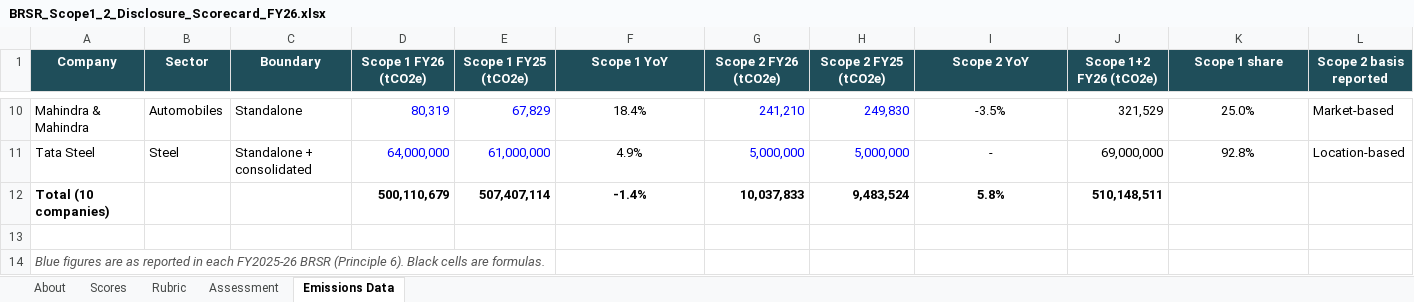
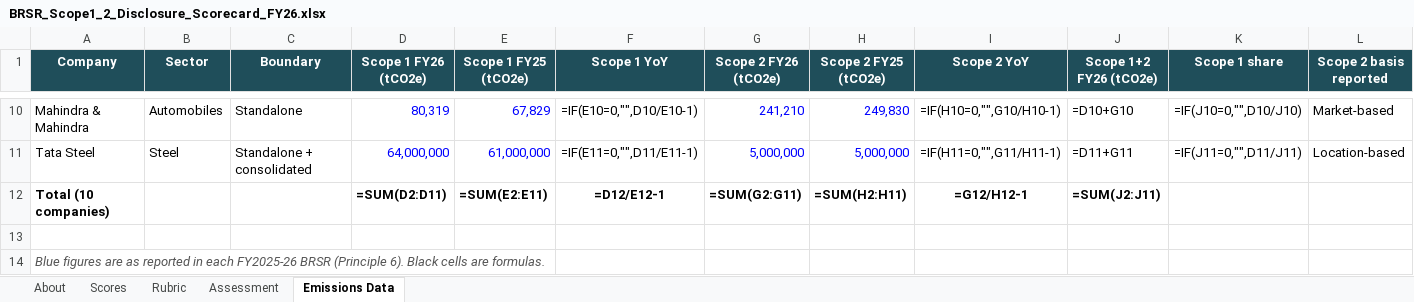
Before and after one commit to mayankmajoka2000-tech/brsr-emissions-disclosure-scorecard, an Excel workbook: output/BRSR_Scope1_2_Disclosure_Scorecard_FY26.xlsx, sheet Emissions Data, drawn as a sheet; only a part is shown, gaps mark what is left out; values as stored, in another font and other column widths than the file's, no borders; formulas without a stored value are shown as written; the diff covers the shown part only; the diff names each change by its address in the sheet, - before the commit and + after, or states it on an @@ line.

```diff
--- a/output/BRSR_Scope1_2_Disclosure_Scorecard_FY26.xlsx (sheet Emissions Data)
+++ b/output/BRSR_Scope1_2_Disclosure_Scorecard_FY26.xlsx (sheet Emissions Data)
-F10 (Scope 1 YoY): 18.4%
+F10 (Scope 1 YoY): =IF(E10=0,"",D10/E10-1)
-I10 (Scope 2 YoY): -3.5%
+I10 (Scope 2 YoY): =IF(H10=0,"",G10/H10-1)
-J10 (Scope 1+2 FY26 (tCO2e)): 321,529
+J10 (Scope 1+2 FY26 (tCO2e)): =D10+G10
-K10 (Scope 1 share): 25.0%
+K10 (Scope 1 share): =IF(J10=0,"",D10/J10)
-F11 (Scope 1 YoY): 4.9%
+F11 (Scope 1 YoY): =IF(E11=0,"",D11/E11-1)
-I11 (Scope 2 YoY): -
+I11 (Scope 2 YoY): =IF(H11=0,"",G11/H11-1)
-J11 (Scope 1+2 FY26 (tCO2e)): 69,000,000
+J11 (Scope 1+2 FY26 (tCO2e)): =D11+G11
-K11 (Scope 1 share): 92.8%
+K11 (Scope 1 share): =IF(J11=0,"",D11/J11)
-D12 (Scope 1 FY26 (tCO2e)): 500,110,679
+D12 (Scope 1 FY26 (tCO2e)): =SUM(D2:D11)
-E12 (Scope 1 FY25 (tCO2e)): 507,407,114
+E12 (Scope 1 FY25 (tCO2e)): =SUM(E2:E11)
-F12 (Scope 1 YoY): -1.4%
+F12 (Scope 1 YoY): =D12/E12-1
-G12 (Scope 2 FY26 (tCO2e)): 10,037,833
+G12 (Scope 2 FY26 (tCO2e)): =SUM(G2:G11)
-H12 (Scope 2 FY25 (tCO2e)): 9,483,524
+H12 (Scope 2 FY25 (tCO2e)): =SUM(H2:H11)
-I12 (Scope 2 YoY): 5.8%
+I12 (Scope 2 YoY): =G12/H12-1
-J12 (Scope 1+2 FY26 (tCO2e)): 510,148,511
+J12 (Scope 1+2 FY26 (tCO2e)): =SUM(J2:J11)
```
Also changed, not shown: 32 edited cells elsewhere in this sheet, sheet Scores, sheet Rubric, charts or pictures, 12 other files.
